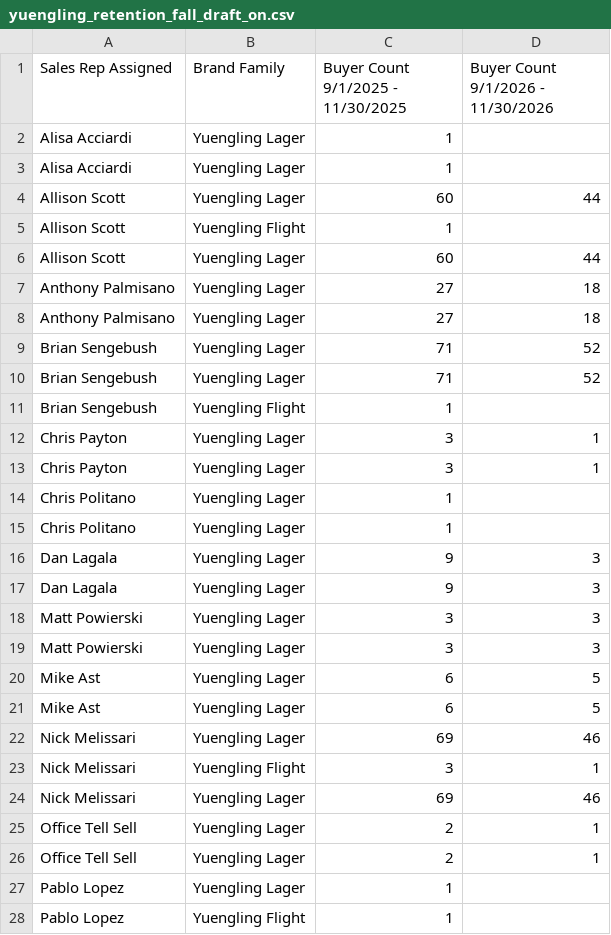
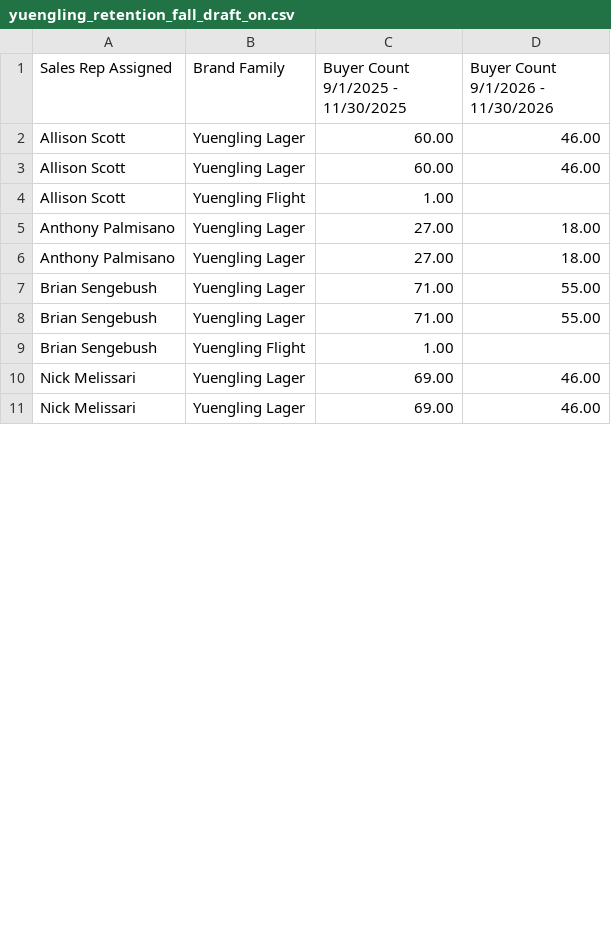
Before and after one commit to gavinsharkey5/Kohler-Dist-Master-Dashboard, a CSV file: incentive-tracking/data/yuengling_retention_fall_draft_on.csv, drawn as a sheet; only a part is shown; the diff covers the shown part only.

```diff
--- a/incentive-tracking/data/yuengling_retention_fall_draft_on.csv
+++ b/incentive-tracking/data/yuengling_retention_fall_draft_on.csv
@@ -1,28 +1,11 @@
 Sales Rep Assigned,Brand Family,Buyer Count   9/1/2025 - 11/30/2025,Buyer Count   9/1/2026 - 11/30/2026
-Alisa Acciardi,Yuengling Lager,1,
-Alisa Acciardi,Yuengling Lager,1,
-Allison Scott,Yuengling Lager,60,44
-Allison Scott,Yuengling Flight,1,
-Allison Scott,Yuengling Lager,60,44
-Anthony Palmisano,Yuengling Lager,27,18
-Anthony Palmisano,Yuengling Lager,27,18
-Brian Sengebush,Yuengling Lager,71,52
-Brian Sengebush,Yuengling Lager,71,52
-Brian Sengebush,Yuengling Flight,1,
-Chris Payton,Yuengling Lager,3,1
-Chris Payton,Yuengling Lager,3,1
-Chris Politano,Yuengling Lager,1,
-Chris Politano,Yuengling Lager,1,
-Dan Lagala,Yuengling Lager,9,3
-Dan Lagala,Yuengling Lager,9,3
-Matt Powierski,Yuengling Lager,3,3
-Matt Powierski,Yuengling Lager,3,3
-Mike Ast,Yuengling Lager,6,5
-Mike Ast,Yuengling Lager,6,5
-Nick Melissari,Yuengling Lager,69,46
-Nick Melissari,Yuengling Flight,3,1
-Nick Melissari,Yuengling Lager,69,46
-Office Tell Sell,Yuengling Lager,2,1
-Office Tell Sell,Yuengling Lager,2,1
-Pablo Lopez,Yuengling Lager,1,
-Pablo Lopez,Yuengling Flight,1,
+Allison Scott,Yuengling Lager,60.00,46.00
+Allison Scott,Yuengling Lager,60.00,46.00
+Allison Scott,Yuengling Flight,1.00,
+Anthony Palmisano,Yuengling Lager,27.00,18.00
+Anthony Palmisano,Yuengling Lager,27.00,18.00
+Brian Sengebush,Yuengling Lager,71.00,55.00
+Brian Sengebush,Yuengling Lager,71.00,55.00
+Brian Sengebush,Yuengling Flight,1.00,
+Nick Melissari,Yuengling Lager,69.00,46.00
+Nick Melissari,Yuengling Lager,69.00,46.00
```
Also changed, not shown: 2 added rows, 2 removed rows and 9 edited cells elsewhere in this file, incentive-tracking/data/yuengling_retention_fall_off.csv, incentive-tracking/data/yuengling_retention_fall_packages_on.csv, 5 other files.
